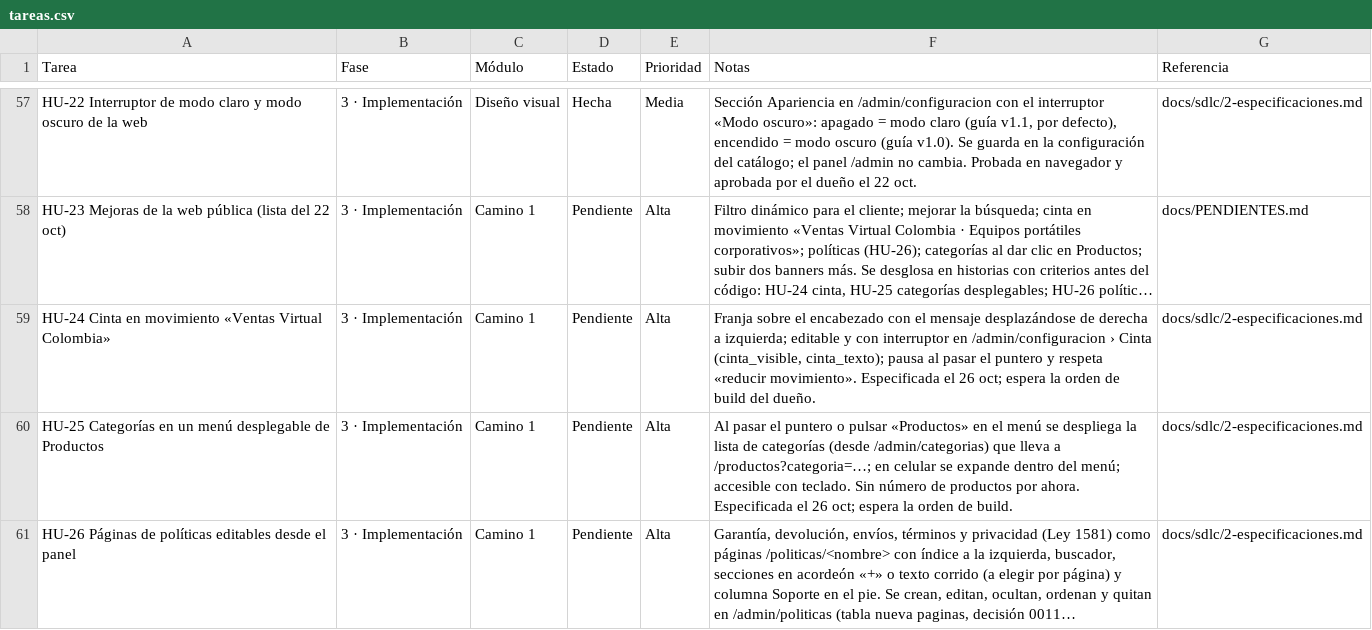
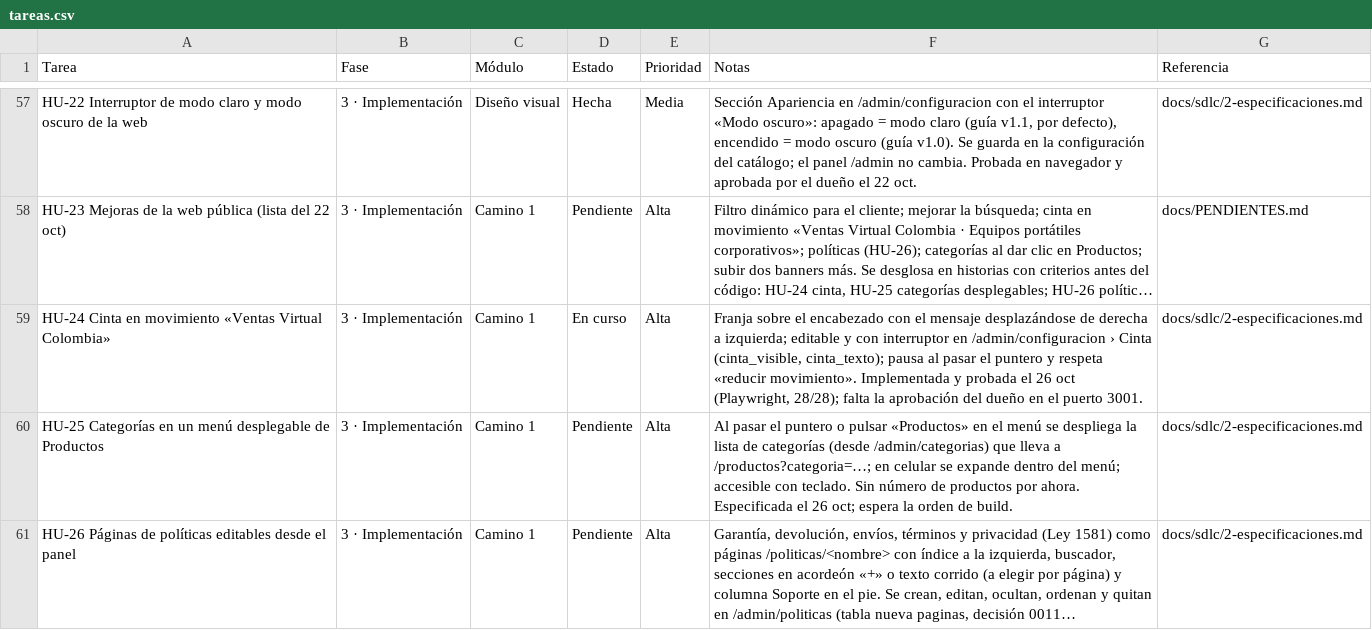
Before and after one commit to Appsheet-jm456/ventas-virtuales-web, a CSV file: docs/notion/tareas.csv, drawn as a sheet; only a part is shown, gaps mark what is left out; long unchanged cells end in …; the diff names each change by its address in the sheet, - before the commit and + after, or states it on an @@ line.

```diff
--- a/docs/notion/tareas.csv
+++ b/docs/notion/tareas.csv
-D59 (Estado): Pendiente
+D59 (Estado): En curso
-F59 (Notas): …«reducir movimiento». Especificada el 26 oct; espera la orden de build del dueño.
+F59 (Notas): …«reducir movimiento». Implementada y probada el 26 oct (Playwright, 28/28); falta la aprobación del dueño en el puerto 3001.
```
Also changed, not shown: 8 other files.
